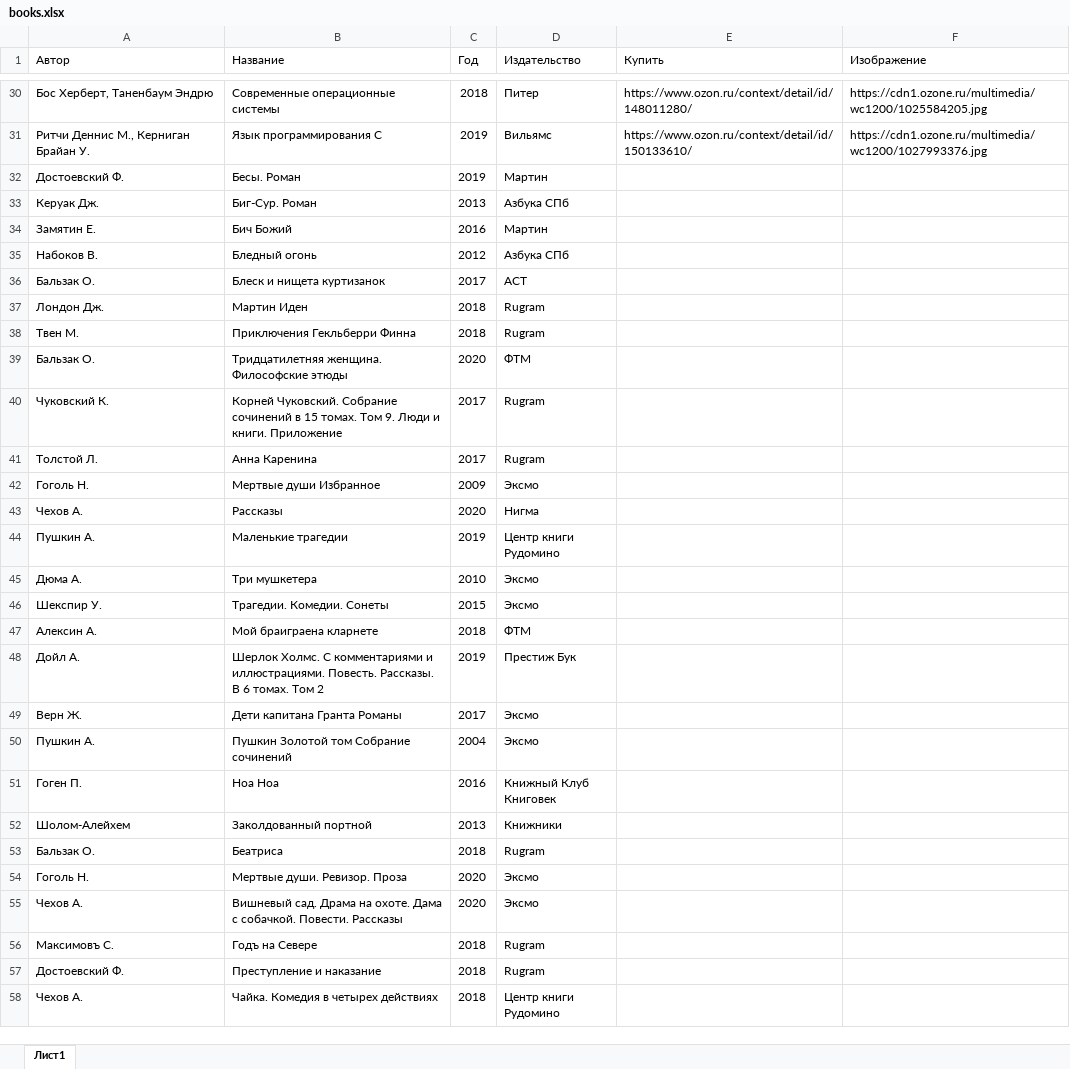
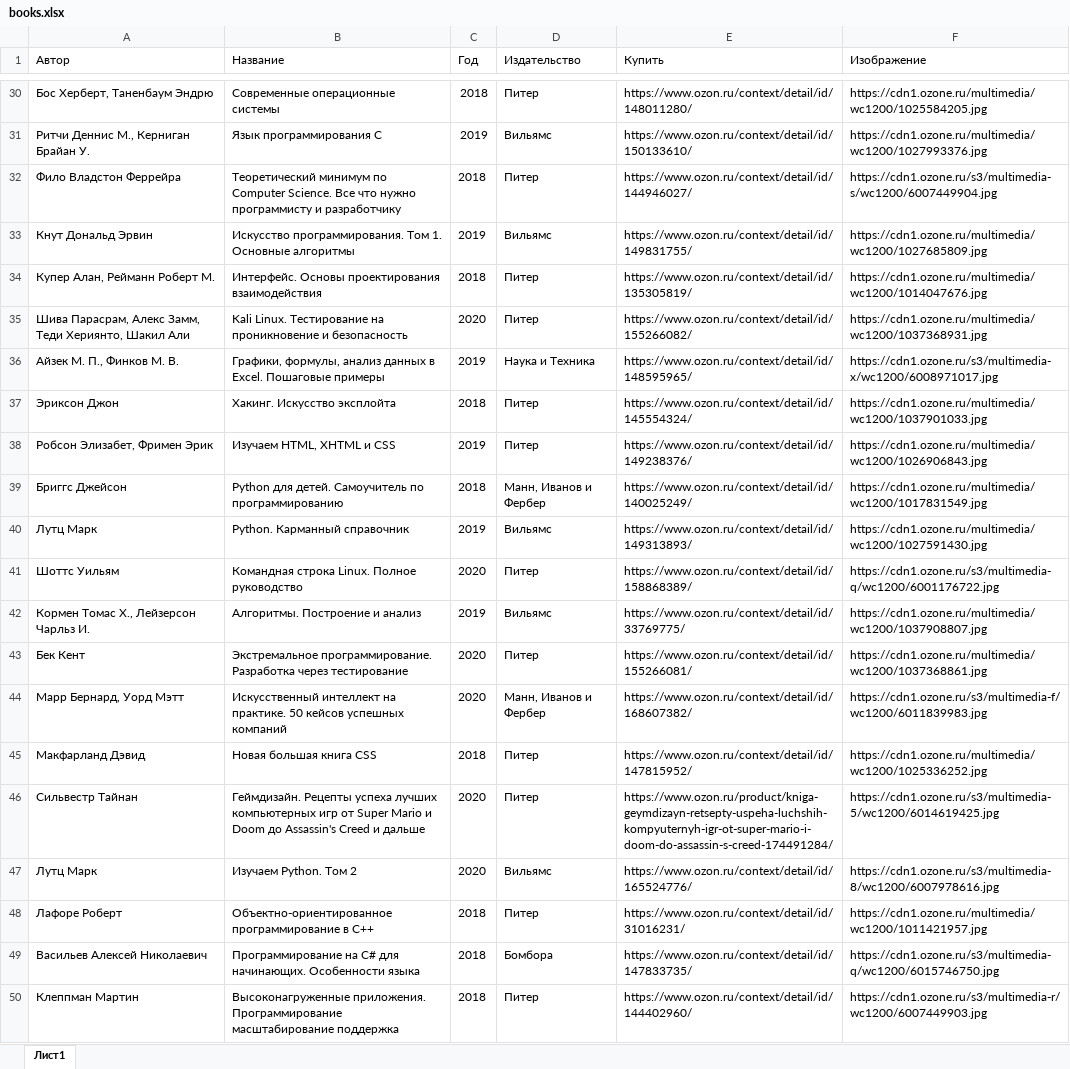
Before and after one commit to skhrvg/stud-toi-search, an Excel workbook: books.xlsx, sheet Лист1, drawn as a sheet; only a part is shown, gaps mark what is left out; the shorter side is filled out with more unchanged rows; values as stored, in another font and other column widths than the file's, no borders; table styles not drawn; the diff covers the shown part only; the diff names each change by its address in the sheet, - before the commit and + after, or states it on an @@ line.

Commit message:
библиотека обновлена (Женя и Сердар)

```diff
--- a/books.xlsx (sheet Лист1)
+++ b/books.xlsx (sheet Лист1)
+row 32: Фило Владстон Феррейра | Теоретический минимум по Computer Science. Все что нужно программисту и разработчику | 2018 | Питер | https://www.ozon.ru/context/detail/id/144946027/ | https://cdn1.ozone.ru/s3/multimedia-s/wc1200/6007449904.jpg
+row 33: Кнут Дональд Эрвин | Искусство программирования. Том 1. Основные алгоритмы | 2019 | Вильямс | https://www.ozon.ru/context/detail/id/149831755/ | https://cdn1.ozone.ru/multimedia/wc1200/1027685809.jpg
+row 34: Купер Алан, Рейманн Роберт М. | Интерфейс. Основы проектирования взаимодействия | 2018 | Питер | https://www.ozon.ru/context/detail/id/135305819/ | https://cdn1.ozone.ru/multimedia/wc1200/1014047676.jpg
+row 35: Шива Парасрам, Алекс Замм, Теди Хериянто, Шакил Али | Kali Linux. Тестирование на проникновение и безопасность | 2020 | Питер | https://www.ozon.ru/context/detail/id/155266082/ | https://cdn1.ozone.ru/multimedia/wc1200/1037368931.jpg
+row 36: Айзек М. П., Финков М. В. | Графики, формулы, анализ данных в Excel. Пошаговые примеры | 2019 | Наука и Техника | https://www.ozon.ru/context/detail/id/148595965/ | https://cdn1.ozone.ru/s3/multimedia-x/wc1200/6008971017.jpg
+row 37: Эриксон Джон | Хакинг. Искусство эксплойта | 2018 | Питер | https://www.ozon.ru/context/detail/id/145554324/ | https://cdn1.ozone.ru/multimedia/wc1200/1037901033.jpg
+row 38: Робсон Элизабет, Фримен Эрик | Изучаем HTML, XHTML и CSS | 2019 | Питер | https://www.ozon.ru/context/detail/id/149238376/ | https://cdn1.ozone.ru/multimedia/wc1200/1026906843.jpg
+row 39: Бриггс Джейсон | Python для детей. Самоучитель по программированию | 2018 | Манн, Иванов и Фербер | https://www.ozon.ru/context/detail/id/140025249/ | https://cdn1.ozone.ru/multimedia/wc1200/1017831549.jpg
+row 40: Лутц Марк | Python. Карманный справочник | 2019 | Вильямс | https://www.ozon.ru/context/detail/id/149313893/ | https://cdn1.ozone.ru/multimedia/wc1200/1027591430.jpg
+row 41: Шоттс Уильям | Командная строка Linux. Полное руководство | 2020 | Питер | https://www.ozon.ru/context/detail/id/158868389/ | https://cdn1.ozone.ru/s3/multimedia-q/wc1200/6001176722.jpg
+row 42: Кормен Томас Х., Лейзерсон Чарльз И. | Алгоритмы. Построение и анализ | 2019 | Вильямс | https://www.ozon.ru/context/detail/id/33769775/ | https://cdn1.ozone.ru/multimedia/wc1200/1037908807.jpg
+row 43: Бек Кент | Экстремальное программирование. Разработка через тестирование | 2020 | Питер | https://www.ozon.ru/context/detail/id/155266081/ | https://cdn1.ozone.ru/multimedia/wc1200/1037368861.jpg
+row 44: Марр Бернард, Уорд Мэтт | Искусственный интеллект на практике. 50 кейсов успешных компаний | 2020 | Манн, Иванов и Фербер | https://www.ozon.ru/context/detail/id/168607382/ | https://cdn1.ozone.ru/s3/multimedia-f/wc1200/6011839983.jpg
+row 45: Макфарланд Дэвид | Новая большая книга CSS | 2018 | Питер | https://www.ozon.ru/context/detail/id/147815952/ | https://cdn1.ozone.ru/multimedia/wc1200/1025336252.jpg
+row 46: Сильвестр Тайнан | Геймдизайн. Рецепты успеха лучших компьютерных игр от Super Mario и Doom до Assassin's Creed и дальше | 2020 | Питер | https://www.ozon.ru/product/kniga-geymdizayn-retsepty-uspeha-luchshih-kompyuternyh-igr-ot-super-mario-i-doom-do-assassin-s-creed-174491284/ | https://cdn1.ozone.ru/s3/multimedia-5/wc1200/6014619425.jpg
+row 47: Лутц Марк | Изучаем Python. Том 2 | 2020 | Вильямс | https://www.ozon.ru/context/detail/id/165524776/ | https://cdn1.ozone.ru/s3/multimedia-8/wc1200/6007978616.jpg
+row 48: Лафоре Роберт | Объектно-ориентированное программирование в С++ | 2018 | Питер | https://www.ozon.ru/context/detail/id/31016231/ | https://cdn1.ozone.ru/multimedia/wc1200/1011421957.jpg
+row 49: Васильев Алексей Николаевич | Программирование на C# для начинающих. Особенности языка | 2018 | Бомбора | https://www.ozon.ru/context/detail/id/147833735/ | https://cdn1.ozone.ru/s3/multimedia-q/wc1200/6015746750.jpg
+row 50: Клеппман Мартин | Высоконагруженные приложения. Программирование масштабирование поддержка | 2018 | Питер | https://www.ozon.ru/context/detail/id/144402960/ | https://cdn1.ozone.ru/s3/multimedia-r/wc1200/6007449903.jpg
```
Also changed, not shown: 40 added rows and cell formats elsewhere in this sheet.
